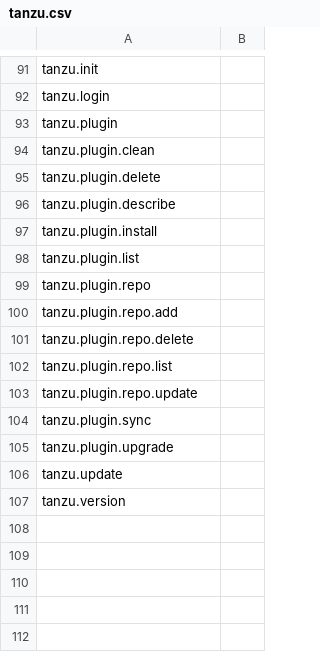
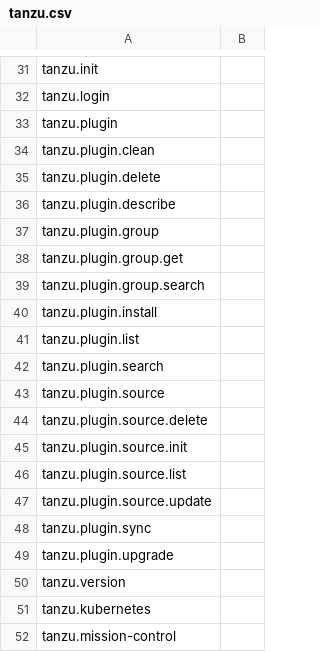
Before and after one commit to ali5ter/cli_taxo, a CSV file: exp3/results/tanzu.csv, drawn as a sheet; only a part is shown, gaps mark what is left out; the diff covers the shown part only.

Commit message:
fix parsing of tanzu cli

```diff
--- a/exp3/results/tanzu.csv
+++ b/exp3/results/tanzu.csv
@@ -96,12 +36,17 @@ tanzu.plugin.delete,
 tanzu.plugin.describe,
+tanzu.plugin.group,
+tanzu.plugin.group.get,
+tanzu.plugin.group.search,
 tanzu.plugin.install,
 tanzu.plugin.list,
-tanzu.plugin.repo,
-tanzu.plugin.repo.add,
-tanzu.plugin.repo.delete,
-tanzu.plugin.repo.list,
-tanzu.plugin.repo.update,
+tanzu.plugin.search,
+tanzu.plugin.source,
+tanzu.plugin.source.delete,
+tanzu.plugin.source.init,
+tanzu.plugin.source.list,
+tanzu.plugin.source.update,
 tanzu.plugin.sync,
 tanzu.plugin.upgrade,
-tanzu.update,
 tanzu.version,
+tanzu.kubernetes,
+tanzu.mission-control,
```
Also changed, not shown: 15 added rows, 75 removed rows and 4 edited cells elsewhere in this file, exp2/results/tanzu.csv, exp2/results/tmc.csv, 9 other files.
